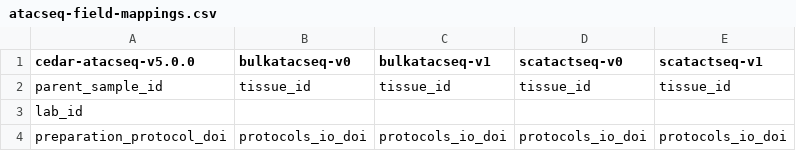
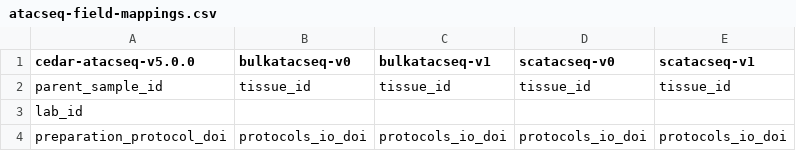
Before and after one commit to hubmapconsortium/reharmonize-legacy-metadata, a CSV file: metadata/atacseq/atacseq-field-mappings.csv, drawn as a sheet; only a part is shown.

Commit message:
fix: Update ATACseq summary report

```diff
--- a/metadata/atacseq/atacseq-field-mappings.csv
+++ b/metadata/atacseq/atacseq-field-mappings.csv
@@ -1,2 +1,2 @@
-cedar-atacseq-v5.0.0,bulkatacseq-v0,bulkatacseq-v1,scatactseq-v0,scatactseq-v1
+cedar-atacseq-v5.0.0,bulkatacseq-v0,bulkatacseq-v1,scatacseq-v0,scatacseq-v1
 parent_sample_id,tissue_id,tissue_id,tissue_id,tissue_id
```
Also changed, not shown: 1 other file.
